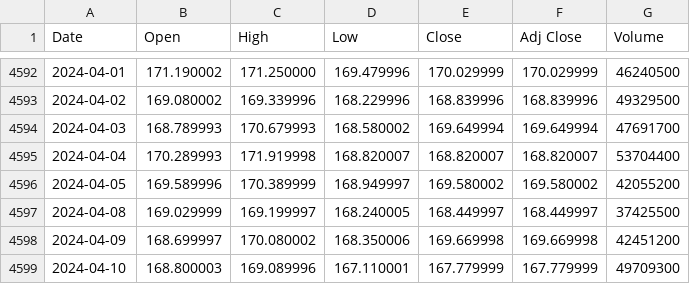
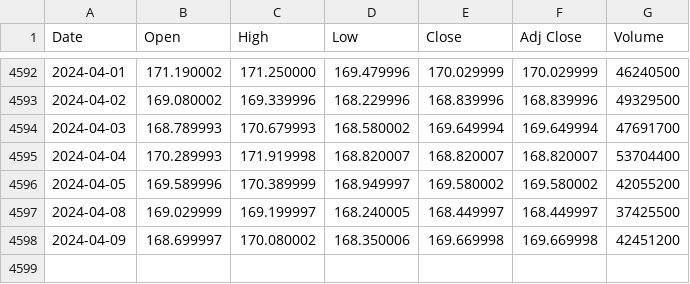
Before and after one commit to ahmet2018ca/StockVisor, a CSV file: NASDAQ_STOCK_AAPL.csv, drawn as a sheet; only a part is shown, gaps mark what is left out; the diff names each change by its address in the sheet, - before the commit and + after, or states it on an @@ line.

Commit message:
Update NASDAQ_STOCK_AAPL.csv

```diff
--- a/NASDAQ_STOCK_AAPL.csv
+++ b/NASDAQ_STOCK_AAPL.csv
-row 4599: 2024-04-10 | 168.800003 | 169.089996 | 167.110001 | 167.779999 | 167.779999 | 49709300
```
